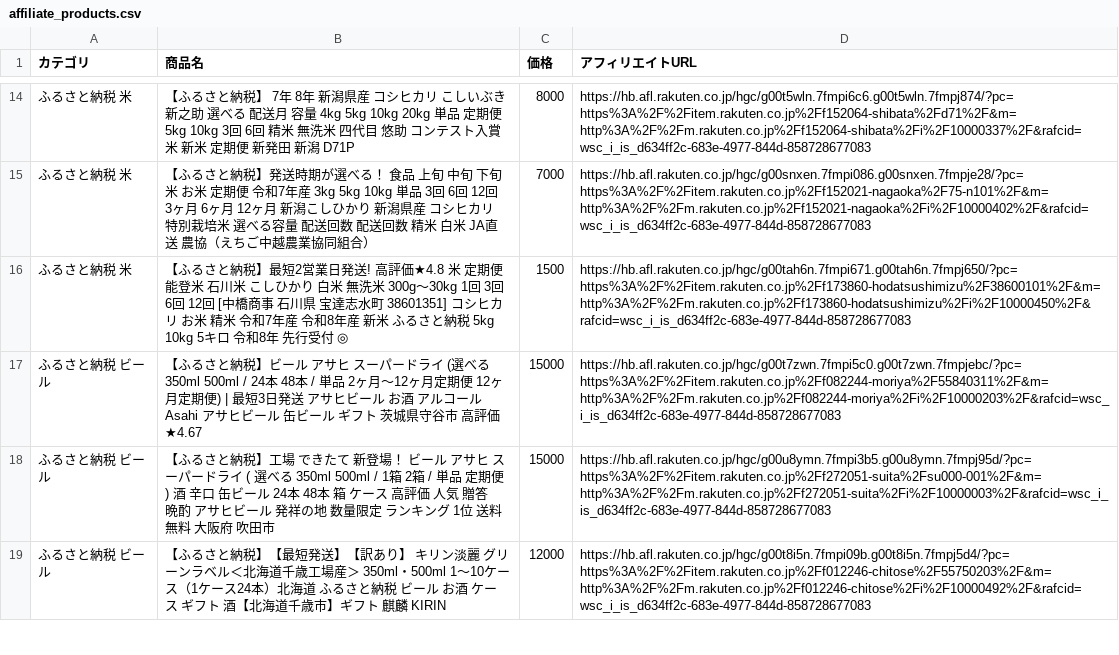
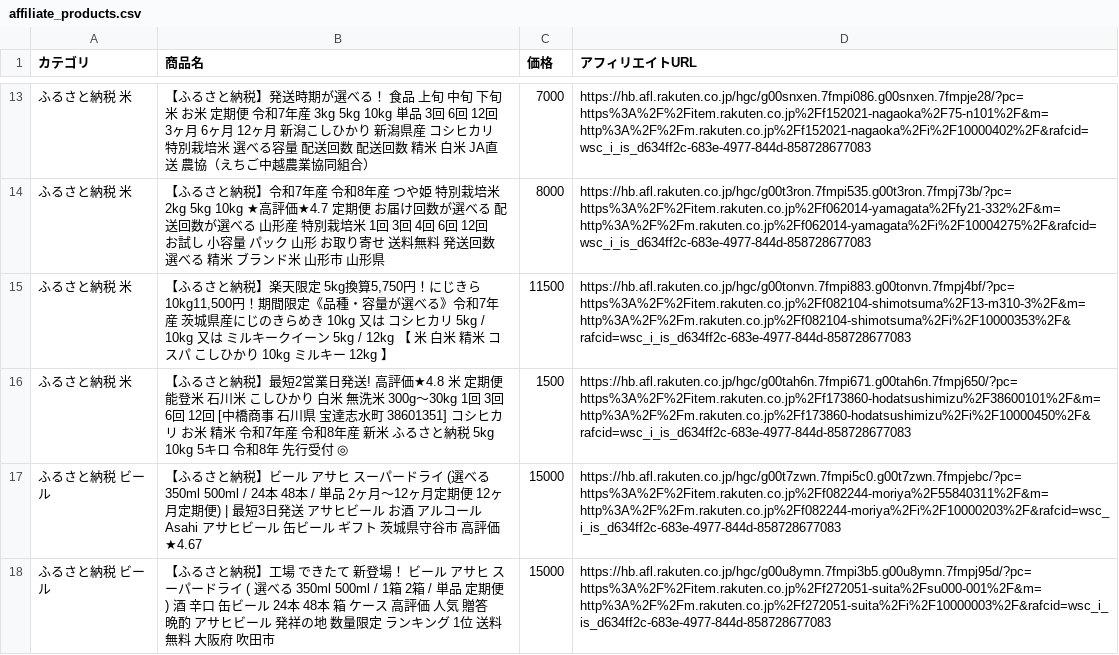
Before and after one commit to nrh44702-cell/rakuten-scraper, a CSV file: affiliate_products.csv, drawn as a sheet; only a part is shown, gaps mark what is left out; the diff covers the shown part only.

```diff
--- a/affiliate_products.csv
+++ b/affiliate_products.csv
@@ -14,3 +13,4 @@
-ふるさと納税 米,【ふるさと納税】 7年 8年 新潟県産 コシヒカリ こしいぶき 新之助 選べる 配送月 容量 4kg 5kg 10kg 20kg 単品 定期便 5kg 10kg 3回 6回 精米 無洗米 四代目 悠助 コンテスト入賞 米 新米 定期便 新発田 新潟 D71P,8000,https://hb.afl.rakuten.co.jp/hgc/g00t5wln.7fmpi6c6.g00t5wln.7fmpj874/?pc=https%3A%2F%2Fitem.rakuten.co.jp%2Ff152064-shibata%2Fd71%2F&m=http%3A%2F%2Fm.rakuten.co.jp%2Ff152064-shibata%2Fi%2F10000337%2F&rafcid=wsc_i_is_d634ff2c-683e-4977-844d-858728677083
 ふるさと納税 米,【ふるさと納税】発送時期が選べる！ 食品 上旬 中旬 下旬 米 お米 定期便 令和7年産 3kg 5kg 10kg 単品 3回 6回 12回 3ヶ月 6ヶ月 12ヶ月 新潟こしひかり 新潟県産 コシヒカリ 特別栽培米 選べる容量 配送回数 配送回数 精米 白米 JA直送 農協（えちご中越農業協同組合）,7000,https://hb.afl.rakuten.co.jp/hgc/g00snxen.7fmpi086.g00snxen.7fmpje28/?pc=https%3A%2F%2Fitem.rakuten.co.jp%2Ff152021-nagaoka%2F75-n101%2F&m=http%3A%2F%2Fm.rakuten.co.jp%2Ff152021-nagaoka%2Fi%2F10000402%2F&rafcid=wsc_i_is_d634ff2c-683e-4977-844d-858728677083
+ふるさと納税 米,【ふるさと納税】令和7年産 令和8年産 つや姫 特別栽培米 2kg 5kg 10kg ★高評価★4.7 定期便 お届け回数が選べる 配送回数が選べる 山形産 特別栽培米 1回 3回 4回 6回 12回 お試し 小容量 パック 山形 お取り寄せ 送料無料 発送回数 選べる 精米 ブランド米 山形市 山形県,8000,https://hb.afl.rakuten.co.jp/hgc/g00t3ron.7fmpi535.g00t3ron.7fmpj73b/?pc=https%3A%2F%2Fitem.rakuten.co.jp%2Ff062014-yamagata%2Ffy21-332%2F&m=http%3A%2F%2Fm.rakuten.co.jp%2Ff062014-yamagata%2Fi%2F10004275%2F&rafcid=wsc_i_is_d634ff2c-683e-4977-844d-858728677083
+ふるさと納税 米,"【ふるさと納税】楽天限定 5kg換算5,750円！にじきら 10kg11,500円！期間限定《品種・容量が選べる》令和7年産 茨城県産にじのきらめき 10kg 又は コシヒカリ 5kg / 10kg 又は ミルキークイーン 5kg / 12kg 【 米 白米 精米 コスパ こしひかり 10kg ミルキー 12kg 】",11500,https://hb.afl.rakuten.co.jp/hgc/g00tonvn.7fmpi883.g00tonvn.7fmpj4bf/?pc=https%3A%2F%2Fitem.rakuten.co.jp%2Ff082104-shimotsuma%2F13-m310-3%2F&m=http%3A%2F%2Fm.rakuten.co.jp%2Ff082104-shimotsuma%2Fi%2F10000353%2F&rafcid=wsc_i_is_d634ff2c-683e-4977-844d-858728677083
 ふるさと納税 米,【ふるさと納税】最短2営業日発送! 高評価★4.8 米 定期便 能登米 石川米 こしひかり 白米 無洗米 300g〜30kg 1回 3回 6回 12回 [中橋商事 石川県 宝達志水町 38601351] コシヒカリ お米 精米 令和7年産 令和8年産 新米 ふるさと納税 5kg 10kg 5キロ 令和8年 先行受付 ◎,1500,https://hb.afl.rakuten.co.jp/hgc/g00tah6n.7fmpi671.g00tah6n.7fmpj650/?pc=https%3A%2F%2Fitem.rakuten.co.jp%2Ff173860-hodatsushimizu%2F38600101%2F&m=http%3A%2F%2Fm.rakuten.co.jp%2Ff173860-hodatsushimizu%2Fi%2F10000450%2F&rafcid=wsc_i_is_d634ff2c-683e-4977-844d-858728677083
@@ -18,2 +18 @@
 ふるさと納税 ビール,【ふるさと納税】工場 できたて 新登場！ ビール アサヒ スーパードライ ( 選べる 350ml 500ml / 1箱 2箱 / 単品 定期便 ) 酒 辛口 缶ビール 24本 48本 箱 ケース 高評価 人気 贈答 晩酌 アサヒビール 発祥の地 数量限定 ランキング 1位 送料無料 大阪府 吹田市,15000,https://hb.afl.rakuten.co.jp/hgc/g00u8ymn.7fmpi3b5.g00u8ymn.7fmpj95d/?pc=https%3A%2F%2Fitem.rakuten.co.jp%2Ff272051-suita%2Fsu000-001%2F&m=http%3A%2F%2Fm.rakuten.co.jp%2Ff272051-suita%2Fi%2F10000003%2F&rafcid=wsc_i_is_d634ff2c-683e-4977-844d-858728677083
-ふるさと納税 ビール,【ふるさと納税】【最短発送】【訳あり】 キリン淡麗 グリーンラベル＜北海道千歳工場産＞ 350ml・500ml 1〜10ケース（1ケース24本）北海道 ふるさと納税 ビール お酒 ケース ギフト 酒【北海道千歳市】ギフト 麒麟 KIRIN,12000,https://hb.afl.rakuten.co.jp/hgc/g00t8i5n.7fmpi09b.g00t8i5n.7fmpj5d4/?pc=https%3A%2F%2Fitem.rakuten.co.jp%2Ff012246-chitose%2F55750203%2F&m=http%3A%2F%2Fm.rakuten.co.jp%2Ff012246-chitose%2Fi%2F10000492%2F&rafcid=wsc_i_is_d634ff2c-683e-4977-844d-858728677083
```
Also changed, not shown: 4 added rows, 4 removed rows, 2 moved rows and 17 edited cells elsewhere in this file, 1 other file.
